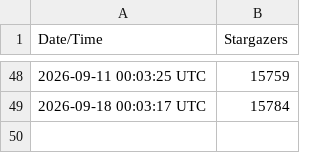
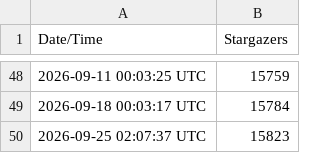
Before and after one commit to kingthorin/kingthorin, a CSV file: data/stars_history.csv, drawn as a sheet; only a part is shown, gaps mark what is left out.

```diff
--- a/data/stars_history.csv
+++ b/data/stars_history.csv
@@ -49 +49,2 @@ Date/Time,Stargazers
 2026-09-18 00:03:17 UTC,15784
+2026-09-25 02:07:37 UTC,15823
```
